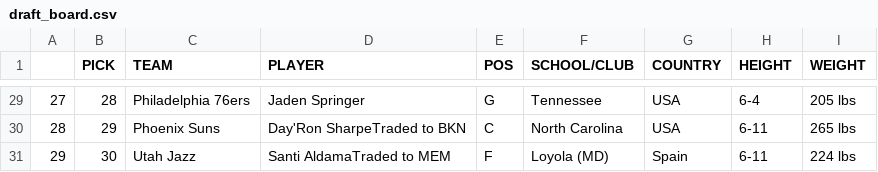
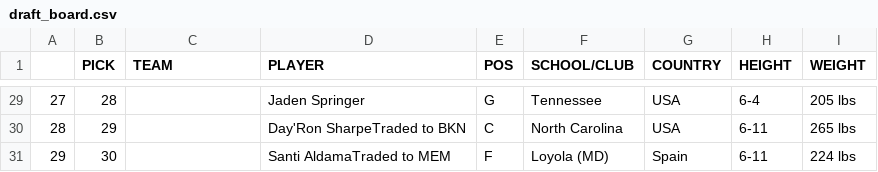
Before and after one commit to rishisek/nba-predictor, a CSV file: draft_board.csv, drawn as a sheet; only a part is shown, gaps mark what is left out; the diff covers the shown part only.

Commit message:
Use team codes instead of names

```diff
--- a/draft_board.csv
+++ b/draft_board.csv
@@ -29,3 +29,3 @@
-27,28,Philadelphia 76ers,Jaden Springer,G,Tennessee,USA,6-4,205 lbs
-28,29,Phoenix Suns,Day'Ron SharpeTraded to BKN,C,North Carolina,USA,6-11,265 lbs
-29,30,Utah Jazz,Santi AldamaTraded to MEM,F,Loyola (MD),Spain,6-11,224 lbs
+27,28,,Jaden Springer,G,Tennessee,USA,6-4,205 lbs
+28,29,,Day'Ron SharpeTraded to BKN,C,North Carolina,USA,6-11,265 lbs
+29,30,,Santi AldamaTraded to MEM,F,Loyola (MD),Spain,6-11,224 lbs
```
Also changed, not shown: 27 edited cells elsewhere in this file, 1 other file.
